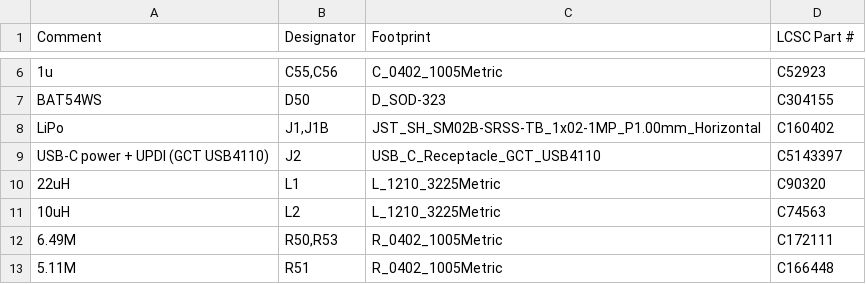
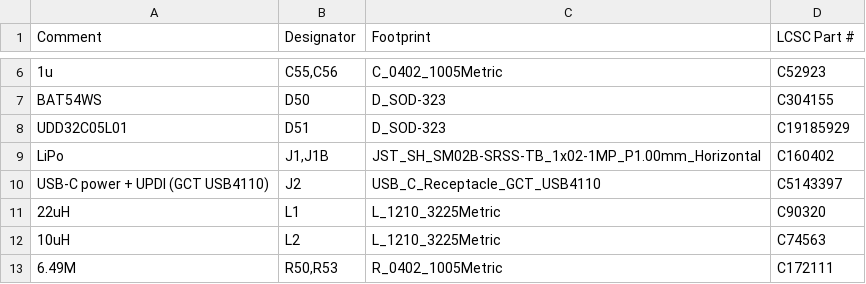
Before and after one commit to stuperbad/LED-Watch, a CSV file: single-color/hardware/production/assembly/BOM.csv, drawn as a sheet; only a part is shown, gaps mark what is left out; the shorter side is filled out with more unchanged rows; the diff names each change by its address in the sheet, - before the commit and + after, or states it on an @@ line.

```diff
--- a/single-color/hardware/production/assembly/BOM.csv
+++ b/single-color/hardware/production/assembly/BOM.csv
+row 8: UDD32C05L01 | D51 | D_SOD-323 | C19185929
```
Also changed, not shown: single-color/hardware/production/assembly/CPL.csv, single-color/hardware/production/assembly/pos_raw.csv, 50 other files.
